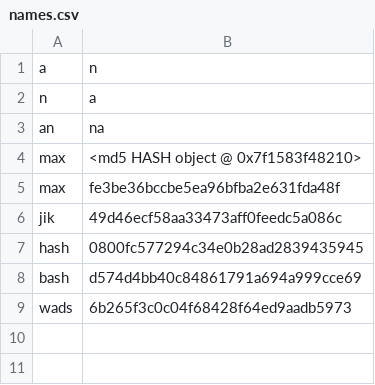
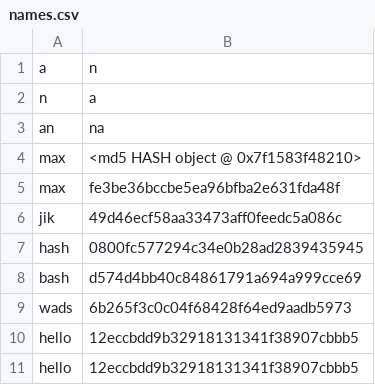
Before and after one commit to maxbert/simpleform, a CSV file: simple_form/data/names.csv, drawn as a sheet.

```diff
--- a/simple_form/data/names.csv
+++ b/simple_form/data/names.csv
@@ -9 +9,3 @@ bash,d574d4bb40c84861791a694a999cce69
 wads,6b265f3c0c04f68428f64ed9aadb5973
+hello,12eccbdd9b32918131341f38907cbbb5
+hello,12eccbdd9b32918131341f38907cbbb5
```
Also changed, not shown: 2 other files.
